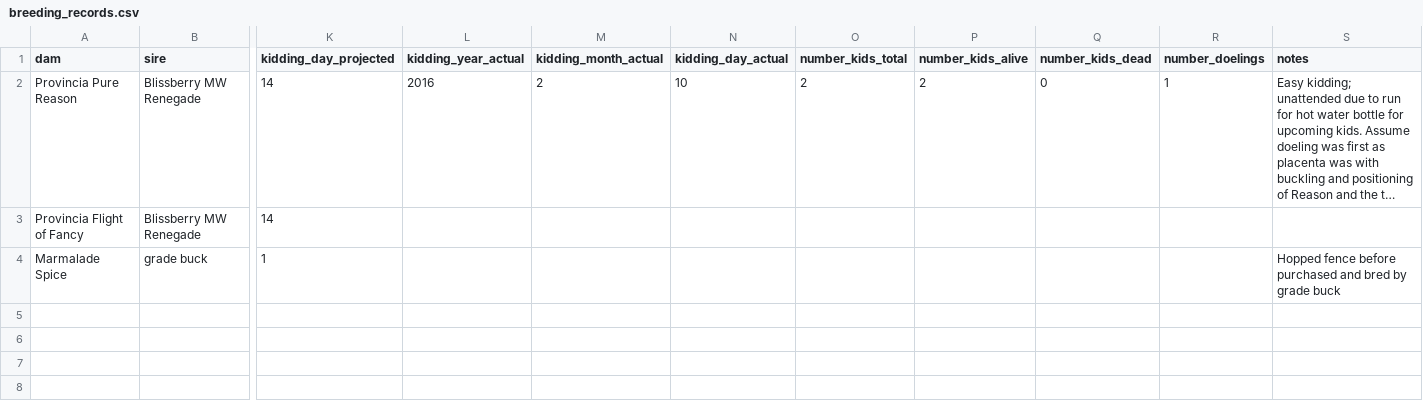
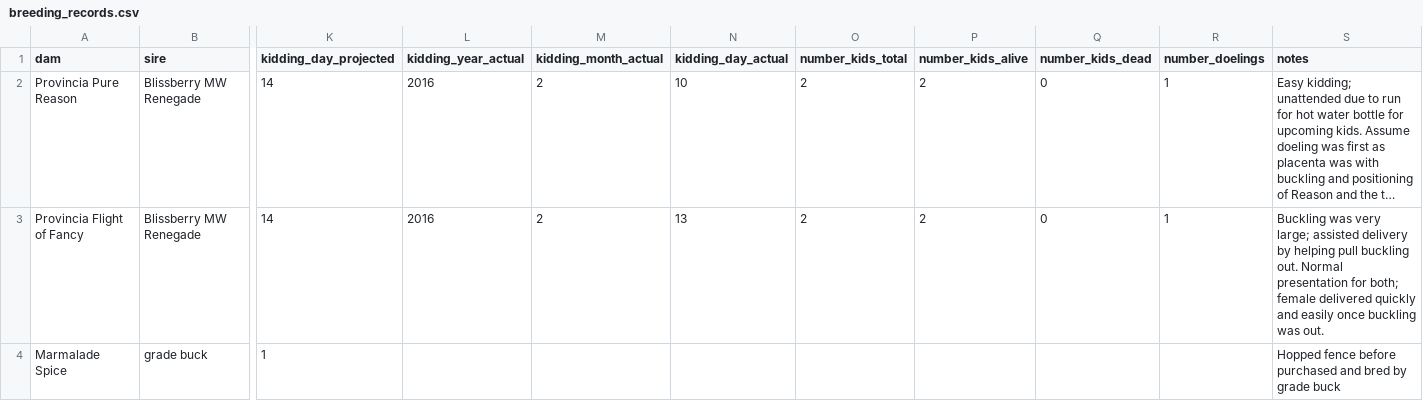
Before and after one commit to embaldridge/tanglewood-nubians, a CSV file: breeding_records.csv, drawn as a sheet; only a part is shown, gaps mark what is left out; long unchanged cells end in …; the diff names each change by its address in the sheet, - before the commit and + after, or states it on an @@ line.

```diff
--- a/breeding_records.csv
+++ b/breeding_records.csv
-L3 (kidding_year_actual): (empty)
+L3 (kidding_year_actual): 2016
-M3 (kidding_month_actual): (empty)
+M3 (kidding_month_actual): 2
-N3 (kidding_day_actual): (empty)
+N3 (kidding_day_actual): 13
-O3 (number_kids_total): (empty)
+O3 (number_kids_total): 2
-P3 (number_kids_alive): (empty)
+P3 (number_kids_alive): 2
-Q3 (number_kids_dead): (empty)
+Q3 (number_kids_dead): 0
-R3 (number_doelings): (empty)
+R3 (number_doelings): 1
-S3 (notes): (empty)
+S3 (notes): Buckling was very large; assisted delivery by helping pull buckling out. Normal presentation for both; female delivered quickly and easily once buckling was out.
```
Also changed, not shown: animal_identification.csv.
